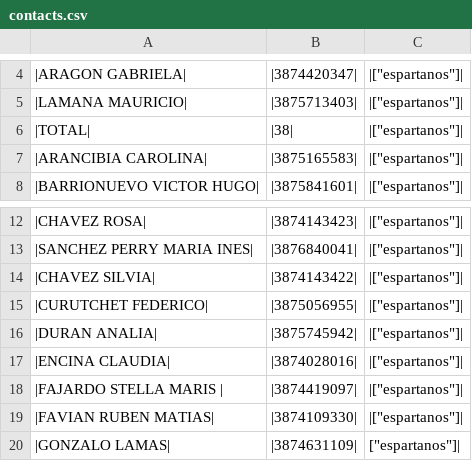
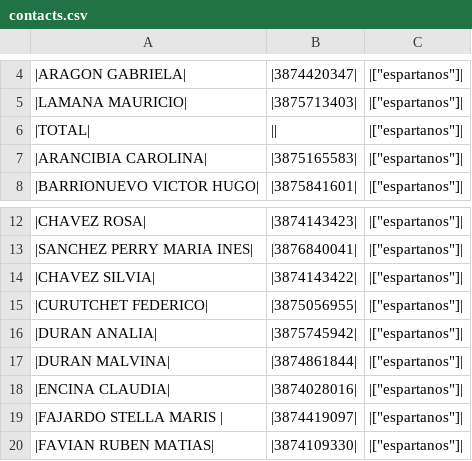
Before and after one commit to mattgaviota/Fiscal3G, a CSV file: contacts.csv, drawn as a sheet; only a part is shown, gaps mark what is left out; the shorter side is filled out with more unchanged rows.

Commit message:
Contactos

```diff
--- a/contacts.csv
+++ b/contacts.csv
@@ -5,3 +5,3 @@
 |LAMANA MAURICIO|,|3875713403|,|["espartanos"]|
-|TOTAL|,|38|,|["espartanos"]|
+|TOTAL|,||,|["espartanos"]|
 |ARANCIBIA CAROLINA|,|3875165583|,|["espartanos"]|
@@ -16,2 +16,3 @@
 |DURAN ANALIA|,|3875745942|,|["espartanos"]|
+|DURAN MALVINA|,|3874861844|,|["espartanos"]|
 |ENCINA CLAUDIA|,|3874028016|,|["espartanos"]|
```
Also changed, not shown: 2 other files.
